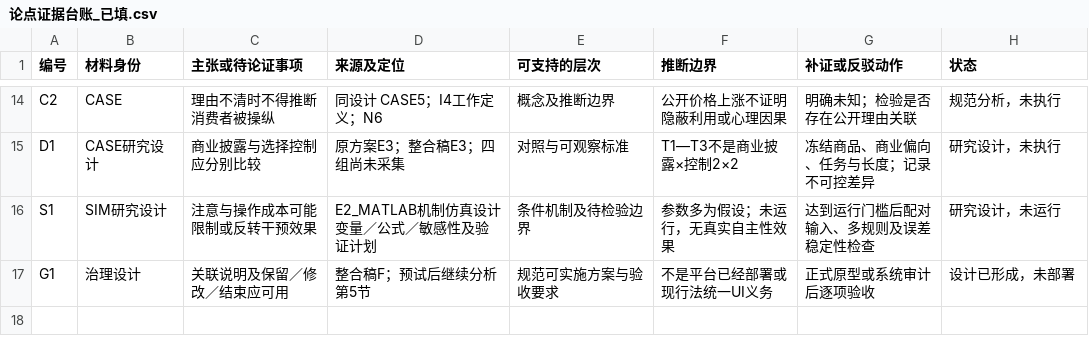
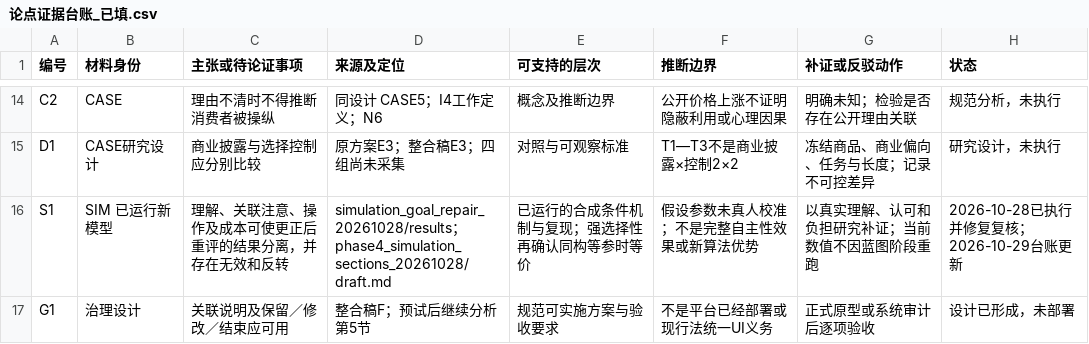
Before and after one commit to zyj123-ENG/AI-, a CSV file: research/论点证据台账_已填.csv, drawn as a sheet; only a part is shown, gaps mark what is left out.

```diff
--- a/research/论点证据台账_已填.csv
+++ b/research/论点证据台账_已填.csv
@@ -15,3 +15,3 @@ C2,CASE,理由不清时不得推断消费者被操纵,同设计 CASE5；I4工作
 D1,CASE研究设计,商业披露与选择控制应分别比较,原方案E3；整合稿E3；四组尚未采集,对照与可观察标准,T1—T3不是商业披露×控制2×2,冻结商品、商业偏向、任务与长度；记录不可控差异,研究设计，未执行
-S1,SIM研究设计,注意与操作成本可能限制或反转干预效果,E2_MATLAB机制仿真设计 变量／公式／敏感性及验证计划,条件机制及待检验边界,参数多为假设；未运行，无真实自主性效果,达到运行门槛后配对输入、多规则及误差稳定性检查,研究设计，未运行
+S1,SIM 已运行新模型,理解、关联注意、操作及成本可使更正后重评的结果分离，并存在无效和反转,simulation_goal_repair_20261028/results；phase4_simulation_sections_20261028/draft.md,已运行的合成条件机制与复现；强选择性再确认同构等参时等价,假设参数未真人校准；不是完整自主性效果或新算法优势,以真实理解、认可和负担研究补证；当前数值不因蓝图阶段重跑,2026-10-28已执行并修复复核；2026-10-29台账更新
 G1,治理设计,关联说明及保留／修改／结束应可用,整合稿F；预试后继续分析第5节,规范可实施方案与验收要求,不是平台已经部署或现行法统一UI义务,正式原型或系统审计后逐项验收,设计已形成，未部署
```
Also changed, not shown: 21 other files.
